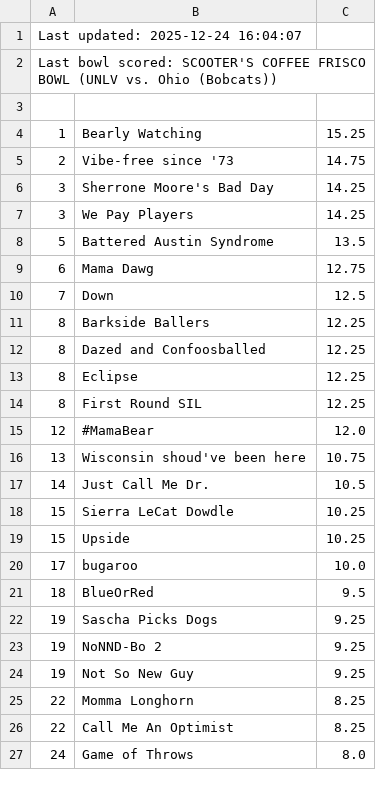
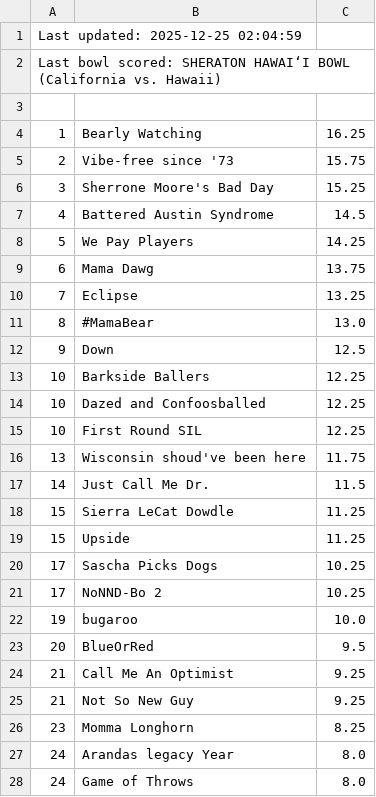
Before and after one commit to jorodo/jorodo.github.io, a CSV file: bowl_pool/2025-2026/rankings.csv, drawn as a sheet; only a part is shown; the diff covers the shown part only.

```diff
--- a/bowl_pool/2025-2026/rankings.csv
+++ b/bowl_pool/2025-2026/rankings.csv
@@ -1,27 +1,28 @@
-Last updated:  2025-12-24 16:04:07
-Last bowl scored:  SCOOTER'S COFFEE FRISCO BOWL (UNLV vs. Ohio (Bobcats))
+Last updated:  2025-12-25 02:04:59
+Last bowl scored:  SHERATON HAWAIʻI BOWL (California vs. Hawaii)
 
-1,Bearly Watching,15.25
-2,Vibe-free since '73,14.75
-3,Sherrone Moore's Bad Day,14.25
-3,We Pay Players,14.25
-5,Battered Austin Syndrome,13.5
-6,Mama Dawg,12.75
-7,Down,12.5
-8,Barkside Ballers,12.25
-8,Dazed and Confoosballed,12.25
-8,Eclipse,12.25
-8,First Round SIL,12.25
-12,#MamaBear,12.0
-13,Wisconsin shoud've been here,10.75
-14,Just Call Me Dr.,10.5
-15,Sierra LeCat Dowdle,10.25
-15,Upside,10.25
-17,bugaroo,10.0
-18,BlueOrRed,9.5
-19,Sascha Picks Dogs,9.25
-19,NoNND-Bo 2,9.25
-19,Not So New Guy,9.25
-22,Momma Longhorn,8.25
-22,Call Me An Optimist,8.25
+1,Bearly Watching,16.25
+2,Vibe-free since '73,15.75
+3,Sherrone Moore's Bad Day,15.25
+4,Battered Austin Syndrome,14.5
+5,We Pay Players,14.25
+6,Mama Dawg,13.75
+7,Eclipse,13.25
+8,#MamaBear,13.0
+9,Down,12.5
+10,Barkside Ballers,12.25
+10,Dazed and Confoosballed,12.25
+10,First Round SIL,12.25
+13,Wisconsin shoud've been here,11.75
+14,Just Call Me Dr.,11.5
+15,Sierra LeCat Dowdle,11.25
+15,Upside,11.25
+17,Sascha Picks Dogs,10.25
+17,NoNND-Bo 2,10.25
+19,bugaroo,10.0
+20,BlueOrRed,9.5
+21,Call Me An Optimist,9.25
+21,Not So New Guy,9.25
+23,Momma Longhorn,8.25
+24,Arandas legacy Year,8.0
 24,Game of Throws,8.0
```
Also changed, not shown: 1 removed row and 1 edited cell elsewhere in this file, bowl_pool/2025-2026/results.csv, 9 other files.
